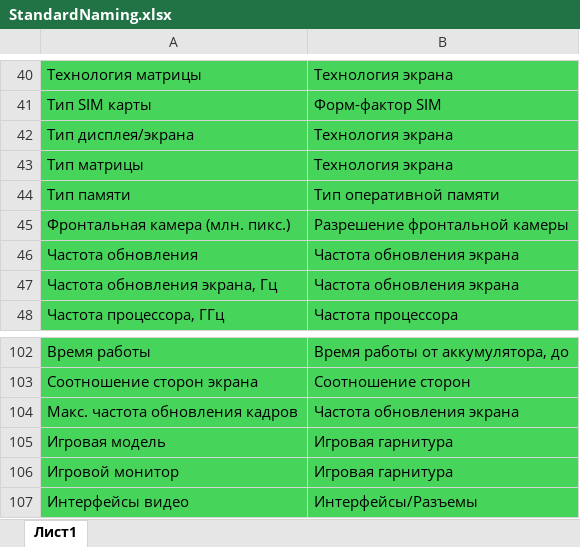
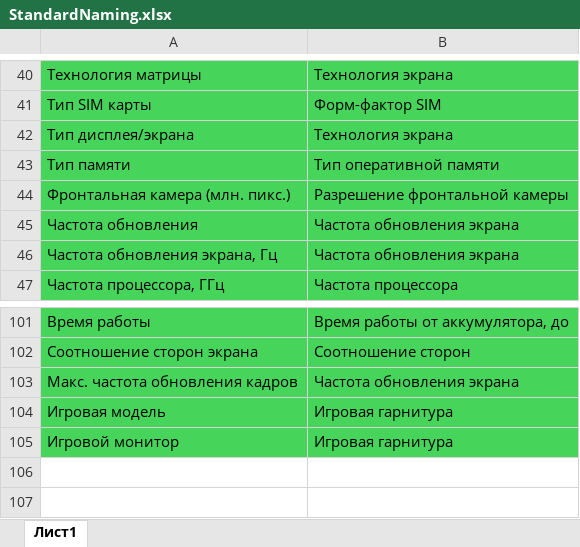
Before and after one commit to maxidbog/WebApi, an Excel workbook: WebMarketCompare/Services/StandardNaming/StandardNaming.xlsx, sheet Лист1, drawn as a sheet; only a part is shown, gaps mark what is left out; values as stored, in another font and other column widths than the file's, no borders; the diff names each change by its address in the sheet, - before the commit and + after, or states it on an @@ line.

```diff
--- a/WebMarketCompare/Services/StandardNaming/StandardNaming.xlsx (sheet Лист1)
+++ b/WebMarketCompare/Services/StandardNaming/StandardNaming.xlsx (sheet Лист1)
-row 43: Тип матрицы | Технология экрана
-row 107: Интерфейсы видео | Интерфейсы/Разъемы
```
Also changed, not shown: 1 other file.
